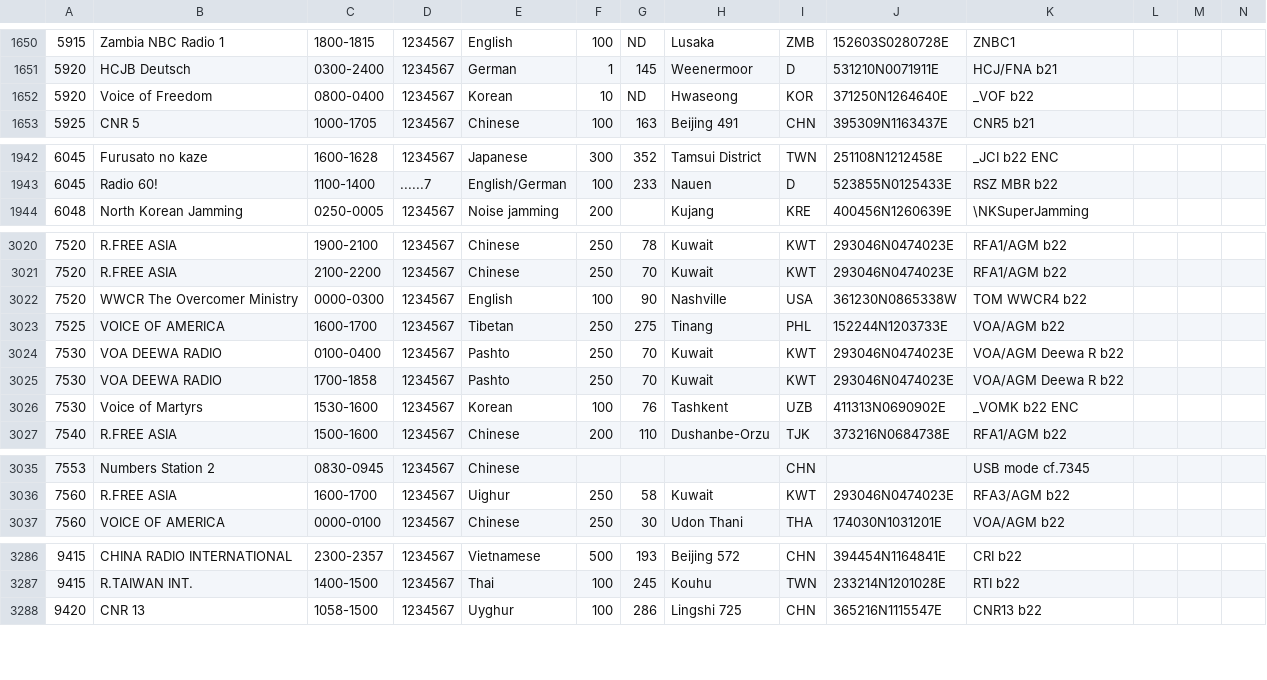
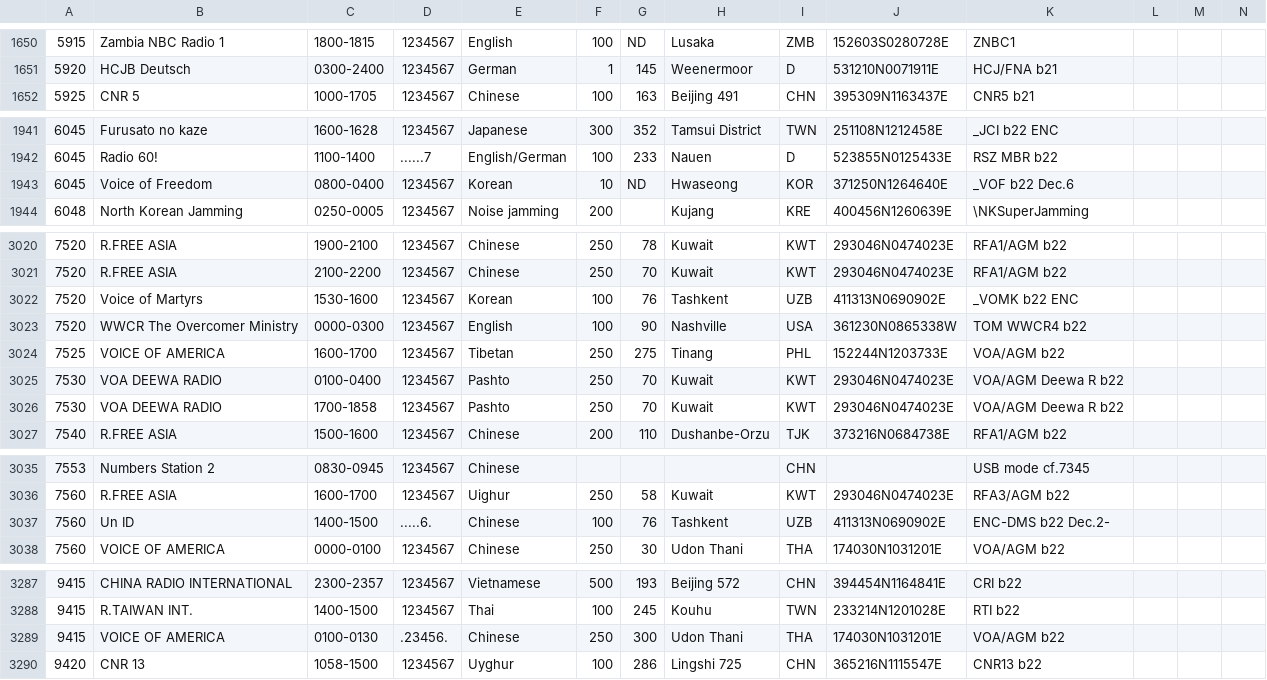
Before and after one commit to skywaveapps/skywaveschedules, a CSV file: updates/asch.csv, drawn as a sheet; only a part is shown, gaps mark what is left out; removed rows and columns are numbered as before the commit, all else as after; rows hold the shown columns only; the diff covers the shown part only; the diff names each change by its address in the sheet, - before the commit and + after, or states it on an @@ line.

```diff
--- a/updates/asch.csv
+++ b/updates/asch.csv
-row 1652: 5920 | Voice of Freedom | 0800-0400 | 1234567 | Korean | 10 | ND | Hwaseong | KOR | 371250N1264640E | _VOF b22
+row 1943: 6045 | Voice of Freedom | 0800-0400 | 1234567 | Korean | 10 | ND | Hwaseong | KOR | 371250N1264640E | _VOF b22 Dec.6
+row 3022: 7520 | Voice of Martyrs | 1530-1600 | 1234567 | Korean | 100 | 76 | Tashkent | UZB | 411313N0690902E | _VOMK b22 ENC
-row 3026: 7530 | Voice of Martyrs | 1530-1600 | 1234567 | Korean | 100 | 76 | Tashkent | UZB | 411313N0690902E | _VOMK b22 ENC
+row 3037: 7560 | Un ID | 1400-1500 | .....6. | Chinese | 100 | 76 | Tashkent | UZB | 411313N0690902E | ENC-DMS b22 Dec.2-
+row 3289: 9415 | VOICE OF AMERICA | 0100-0130 | .23456. | Chinese | 250 | 300 | Udon Thani | THA | 174030N1031201E | VOA/AGM b22
```
Also changed, not shown: 3 added rows and 1 removed row elsewhere in this file, 2 other files.
